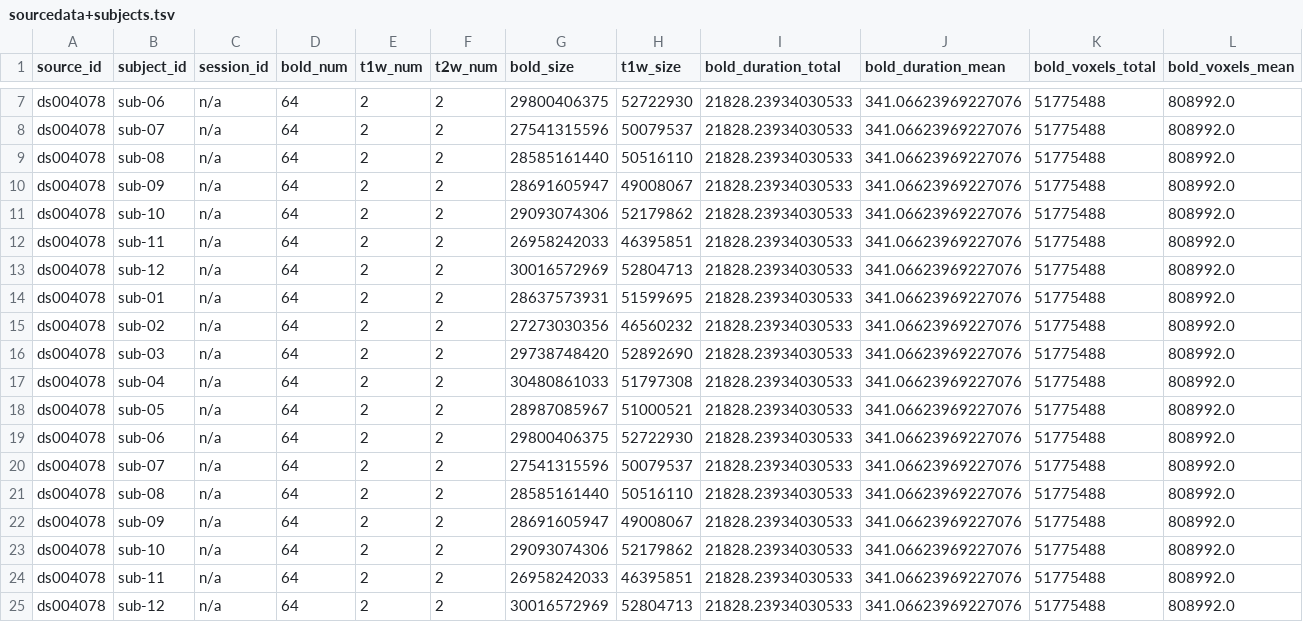
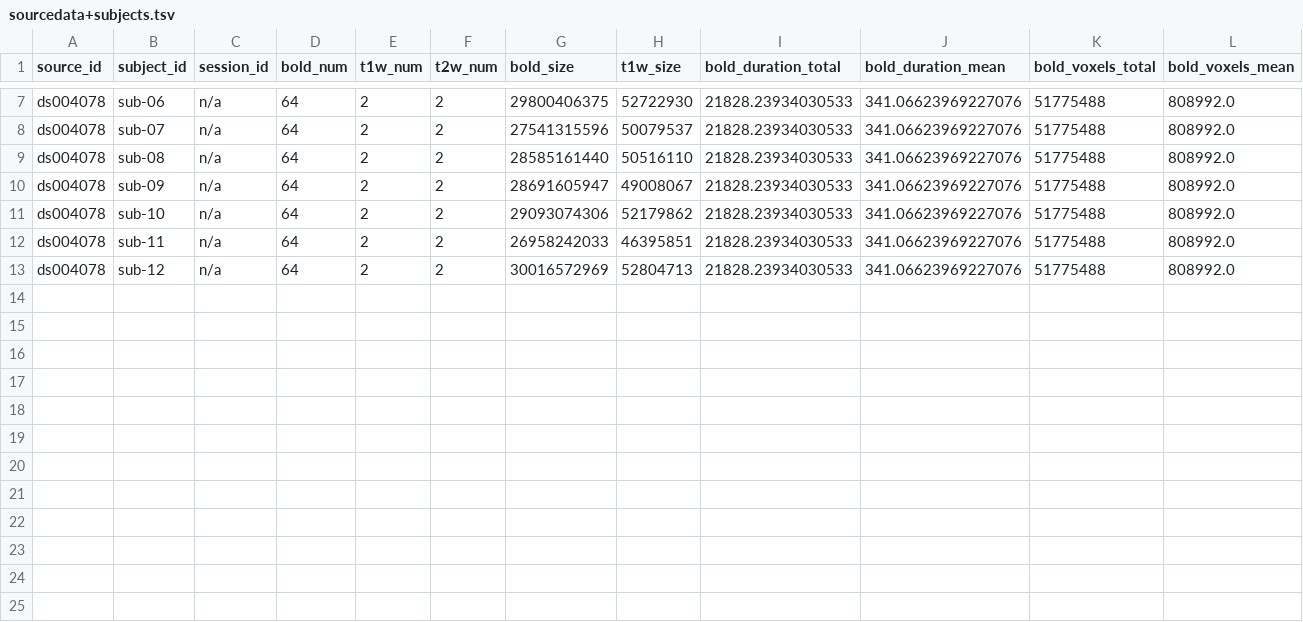
Before and after one commit to OpenNeuroStudies/study-ds004078, a TSV file: sourcedata/sourcedata+subjects.tsv, drawn as a sheet; only a part is shown, gaps mark what is left out; rows hold the shown columns only; the diff names each change by its address in the sheet, - before the commit and + after, or states it on an @@ line.

```diff
--- a/sourcedata/sourcedata+subjects.tsv
+++ b/sourcedata/sourcedata+subjects.tsv
-row 14: ds004078 | sub-01 | n/a | 64 | 2 | 2 | 28637573931 | 51599695 | 21828.23934030533 | 341.06623969227076 | 51775488 | 808992.0
-row 15: ds004078 | sub-02 | n/a | 64 | 2 | 2 | 27273030356 | 46560232 | 21828.23934030533 | 341.06623969227076 | 51775488 | 808992.0
-row 16: ds004078 | sub-03 | n/a | 64 | 2 | 2 | 29738748420 | 52892690 | 21828.23934030533 | 341.06623969227076 | 51775488 | 808992.0
-row 17: ds004078 | sub-04 | n/a | 64 | 2 | 2 | 30480861033 | 51797308 | 21828.23934030533 | 341.06623969227076 | 51775488 | 808992.0
-row 18: ds004078 | sub-05 | n/a | 64 | 2 | 2 | 28987085967 | 51000521 | 21828.23934030533 | 341.06623969227076 | 51775488 | 808992.0
-row 19: ds004078 | sub-06 | n/a | 64 | 2 | 2 | 29800406375 | 52722930 | 21828.23934030533 | 341.06623969227076 | 51775488 | 808992.0
-row 20: ds004078 | sub-07 | n/a | 64 | 2 | 2 | 27541315596 | 50079537 | 21828.23934030533 | 341.06623969227076 | 51775488 | 808992.0
-row 21: ds004078 | sub-08 | n/a | 64 | 2 | 2 | 28585161440 | 50516110 | 21828.23934030533 | 341.06623969227076 | 51775488 | 808992.0
-row 22: ds004078 | sub-09 | n/a | 64 | 2 | 2 | 28691605947 | 49008067 | 21828.23934030533 | 341.06623969227076 | 51775488 | 808992.0
-row 23: ds004078 | sub-10 | n/a | 64 | 2 | 2 | 29093074306 | 52179862 | 21828.23934030533 | 341.06623969227076 | 51775488 | 808992.0
-row 24: ds004078 | sub-11 | n/a | 64 | 2 | 2 | 26958242033 | 46395851 | 21828.23934030533 | 341.06623969227076 | 51775488 | 808992.0
-row 25: ds004078 | sub-12 | n/a | 64 | 2 | 2 | 30016572969 | 52804713 | 21828.23934030533 | 341.06623969227076 | 51775488 | 808992.0
```
Also changed, not shown: sourcedata/sourcedata.tsv.
